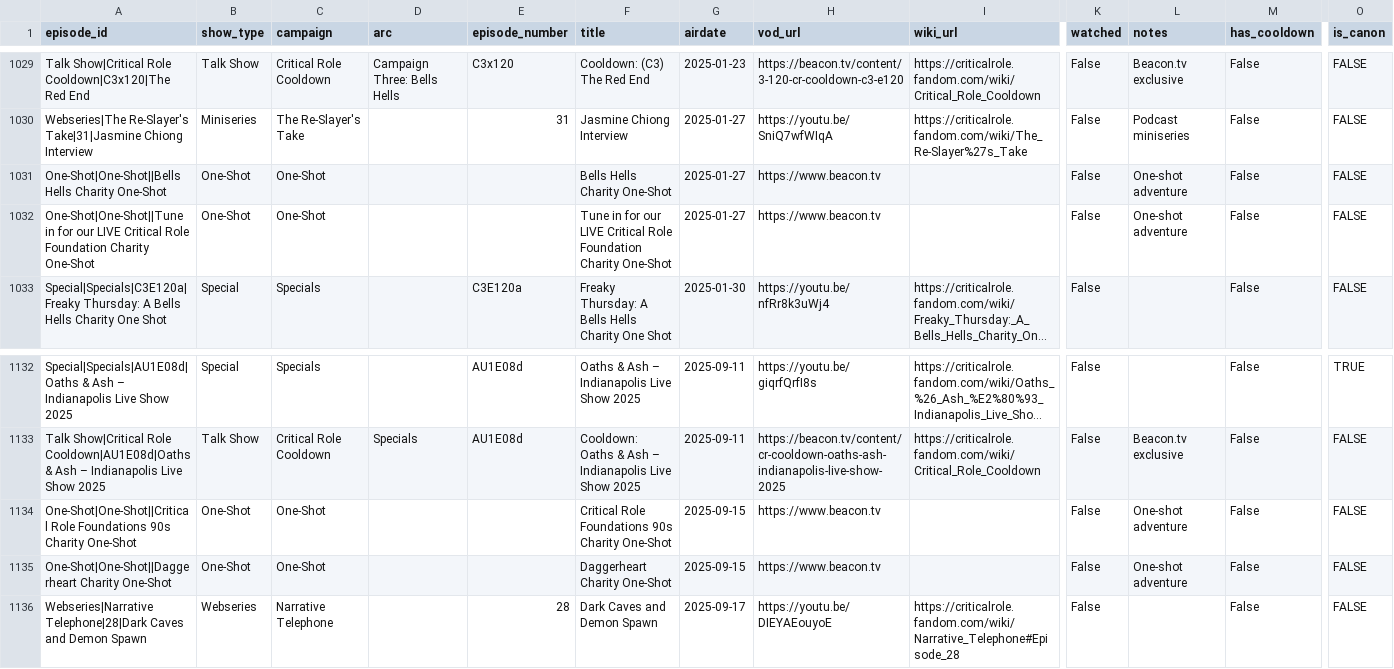
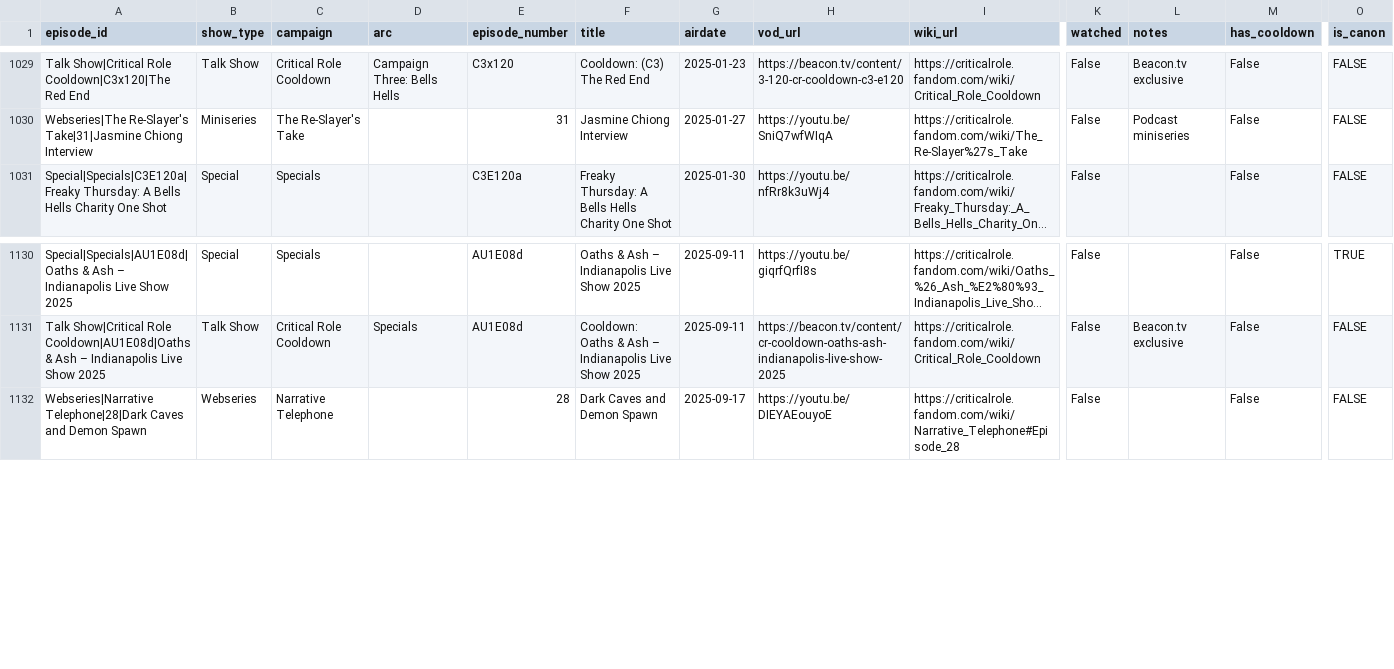
Before and after one commit to mjgutermuth/fun-things, a CSV file: cr-tracker/cr_episodes_series_airdates.csv, drawn as a sheet; only a part is shown, gaps mark what is left out; long unchanged cells end in …; rows hold the shown columns only; the diff names each change by its address in the sheet, - before the commit and + after, or states it on an @@ line.

```diff
--- a/cr-tracker/cr_episodes_series_airdates.csv
+++ b/cr-tracker/cr_episodes_series_airdates.csv
-row 1031: One-Shot|One-Shot||Bells Hells Charity One-Shot | One-Shot | One-Shot |  |  | Bells Hells Charity One-Shot | 2025-01-27 | https://www.beacon.tv |  | False | One-shot adventure | False | FALSE
-row 1032: One-Shot|One-Shot||Tune in for our LIVE Critical Role Foundation Charity One-Shot | One-Shot | One-Shot |  |  | Tune in for our LIVE Critical Role Foundation Charity One-Shot | 2025-01-27 | https://www.beacon.tv |  | False | One-shot adventure | False | FALSE
-row 1134: One-Shot|One-Shot||Critical Role Foundations 90s Charity One-Shot | One-Shot | One-Shot |  |  | Critical Role Foundations 90s Charity One-Shot | 2025-09-15 | https://www.beacon.tv |  | False | One-shot adventure | False | FALSE
-row 1135: One-Shot|One-Shot||Daggerheart Charity One-Shot | One-Shot | One-Shot |  |  | Daggerheart Charity One-Shot | 2025-09-15 | https://www.beacon.tv |  | False | One-shot adventure | False | FALSE
```
Also changed, not shown: 2 other files.
